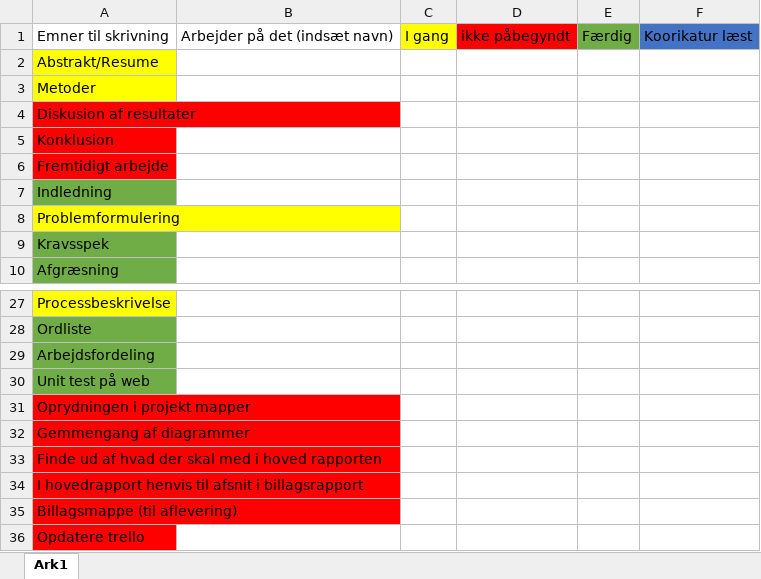
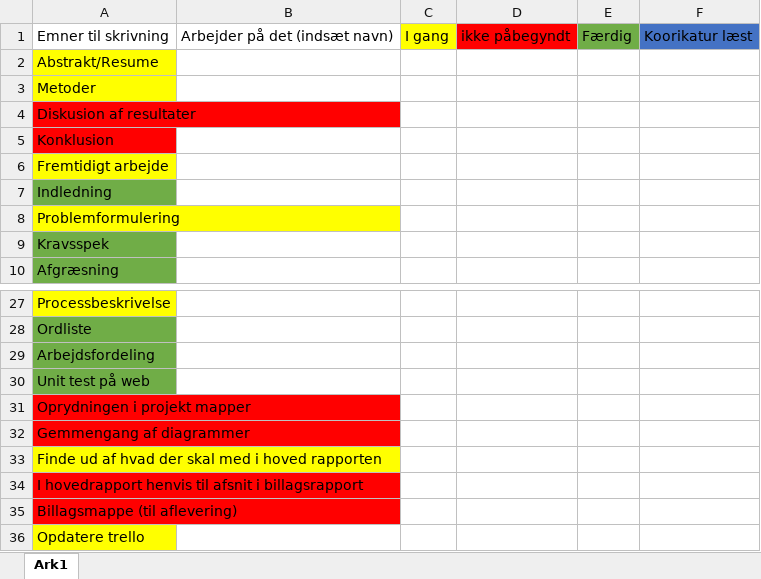
Before and after one commit to CityCrawl/CityCrawl, an Excel workbook: Oversigt over mangle rapport.xlsx, sheet Ark1, drawn as a sheet; only a part is shown, gaps mark what is left out; values as stored, in another font and other column widths than the file's, no borders; the diff names each change by its address in the sheet, - before the commit and + after, or states it on an @@ line.

Commit message:
ændring

```diff
--- a/Oversigt over mangle rapport.xlsx (sheet Ark1)
+++ b/Oversigt over mangle rapport.xlsx (sheet Ark1)
-A6 fill: #FF0000
+A6 fill: #FFFF00
-A33 fill: #FF0000
+A33 fill: #FFFF00
-A36 fill: #FF0000
+A36 fill: #FFFF00
```
